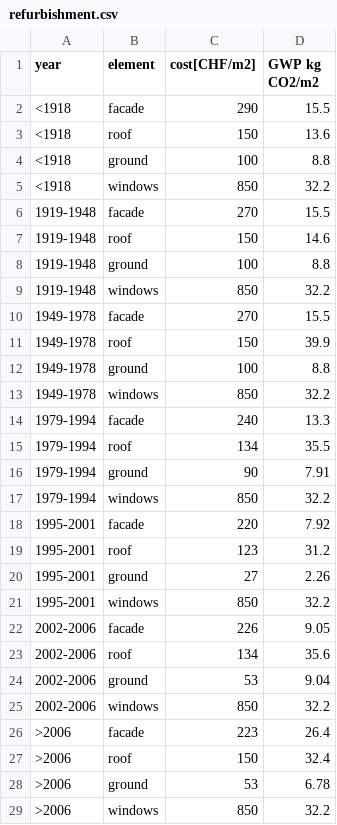
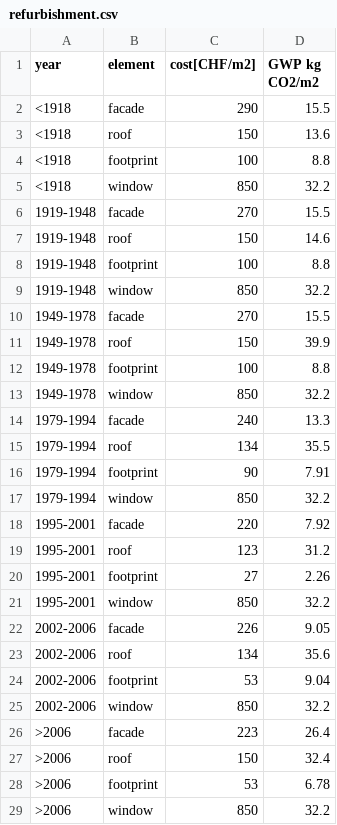
Before and after one commit to IPESE/REHO, a CSV file: reho/data/infrastructure/refurbishment.csv, drawn as a sheet.

Commit message:
enable specifying the type of renovation via method refurbishment

```diff
--- a/reho/data/infrastructure/refurbishment.csv
+++ b/reho/data/infrastructure/refurbishment.csv
@@ -3,27 +3,27 @@ year,element,cost[CHF/m2],GWP kg CO2/m2
 <1918,roof,150,13.6
-<1918,ground,100,8.8
-<1918,windows,850,32.2
+<1918,footprint,100,8.8
+<1918,window,850,32.2
 1919-1948,facade,270,15.5
 1919-1948,roof,150,14.6
-1919-1948,ground,100,8.8
-1919-1948,windows,850,32.2
+1919-1948,footprint,100,8.8
+1919-1948,window,850,32.2
 1949-1978,facade,270,15.5
 1949-1978,roof,150,39.9
-1949-1978,ground,100,8.8
-1949-1978,windows,850,32.2
+1949-1978,footprint,100,8.8
+1949-1978,window,850,32.2
 1979-1994,facade,240,13.3
 1979-1994,roof,134,35.5
-1979-1994,ground,90,7.91
-1979-1994,windows,850,32.2
+1979-1994,footprint,90,7.91
+1979-1994,window,850,32.2
 1995-2001,facade,220,7.92
 1995-2001,roof,123,31.2
-1995-2001,ground,27,2.26
-1995-2001,windows,850,32.2
+1995-2001,footprint,27,2.26
+1995-2001,window,850,32.2
 2002-2006,facade,226,9.05
 2002-2006,roof,134,35.6
-2002-2006,ground,53,9.04
-2002-2006,windows,850,32.2
+2002-2006,footprint,53,9.04
+2002-2006,window,850,32.2
 >2006,facade,223,26.4
 >2006,roof,150,32.4
->2006,ground,53,6.78
->2006,windows,850,32.2
+>2006,footprint,53,6.78
+>2006,window,850,32.2
```
Also changed, not shown: 9 other files.
